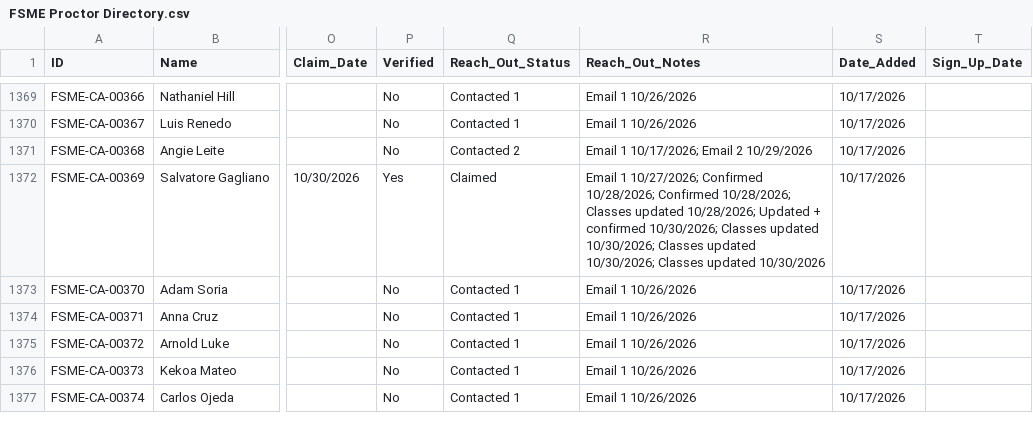
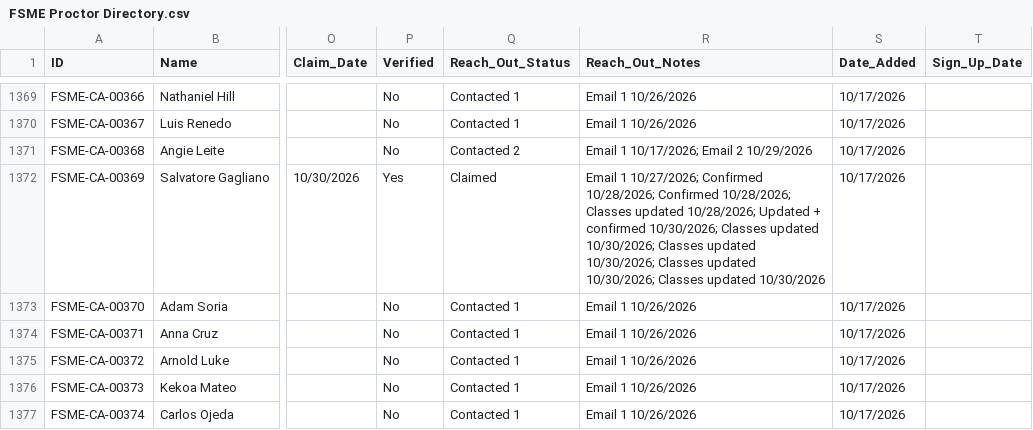
Before and after one commit to novernmanagement-coder/FSME-Tools, a CSV file: FoodSafetyMadeEasy/FSME Proctor Directory.csv, drawn as a sheet; only a part is shown, gaps mark what is left out; the diff names each change by its address in the sheet, - before the commit and + after, or states it on an @@ line.

Commit message:
Classes updated: Salvatore Gagliano

```diff
--- a/FoodSafetyMadeEasy/FSME Proctor Directory.csv
+++ b/FoodSafetyMadeEasy/FSME Proctor Directory.csv
-R1372 (Reach_Out_Notes): …Classes updated 10/30/2026
+R1372 (Reach_Out_Notes): …Classes updated 10/30/2026; Classes updated 10/30/2026
```
